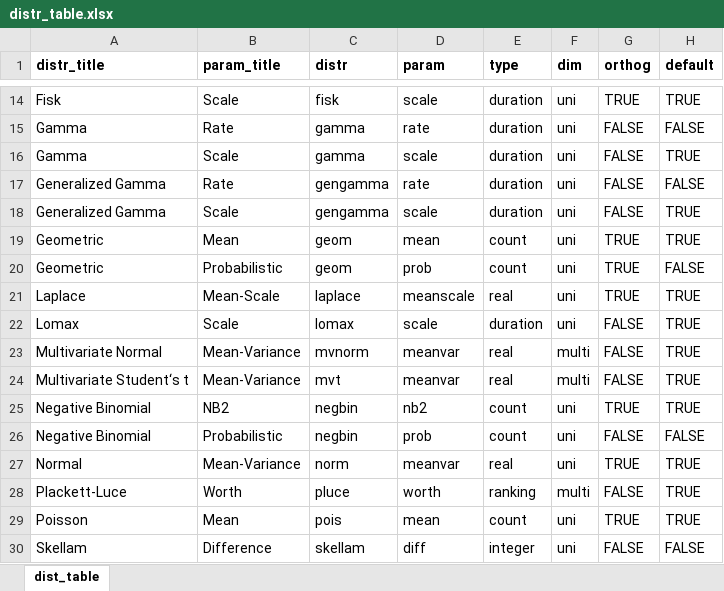
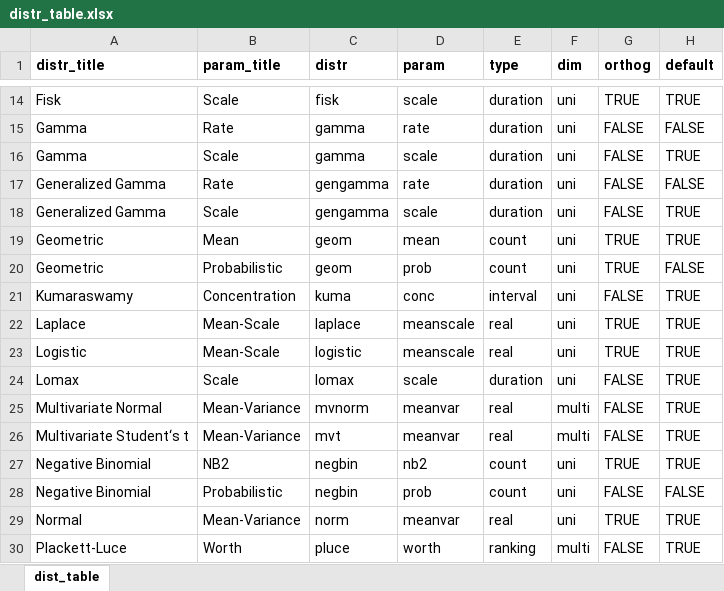
Before and after one commit to vladimirholy/gasmodel, an Excel workbook: data-raw/distr_table.xlsx, sheet dist_table, drawn as a sheet; only a part is shown, gaps mark what is left out; the shorter side is filled out with more unchanged rows; values as stored, in another font and other column widths than the file's, no borders; charts and pictures not drawn; the diff names each change by its address in the sheet, - before the commit and + after, or states it on an @@ line.

Commit message:
Adding the logistic distribution

```diff
--- a/data-raw/distr_table.xlsx (sheet dist_table)
+++ b/data-raw/distr_table.xlsx (sheet dist_table)
+row 21: Kumaraswamy | Concentration | kuma | conc | interval | uni | FALSE | TRUE
+row 23: Logistic | Mean-Scale | logistic | meanscale | real | uni | TRUE | TRUE
```
Also changed, not shown: 4 other files.
